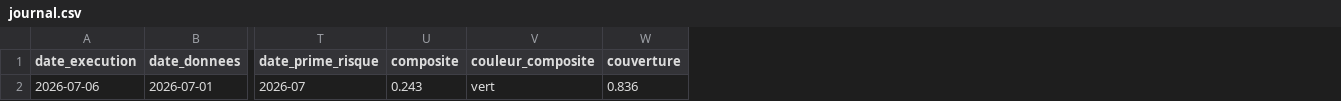
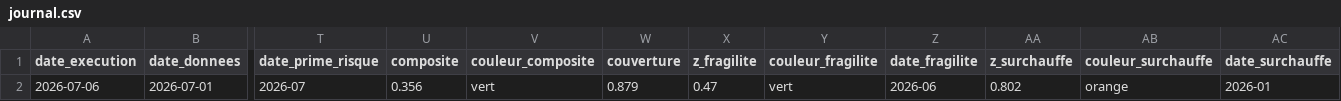
Before and after one commit to Akiravince/vigilance-pre-krach, a CSV file: output/journal.csv, drawn as a sheet; only a part is shown, gaps mark what is left out; the diff names each change by its address in the sheet, - before the commit and + after, or states it on an @@ line.

```diff
--- a/output/journal.csv
+++ b/output/journal.csv
+column X (z_fragilite), row 2: 0.47
+column Y (couleur_fragilite), row 2: vert
+column Z (date_fragilite), row 2: 2026-06
+column AA (z_surchauffe), row 2: 0.802
+column AB (couleur_surchauffe), row 2: orange
+column AC (date_surchauffe), row 2: 2026-01
-U2 (composite): 0.243
+U2 (composite): 0.356
-W2 (couverture): 0.836
+W2 (couverture): 0.879
```
Also changed, not shown: data/history/composite.csv, output/footprint_metrics.csv, 9 other files.
